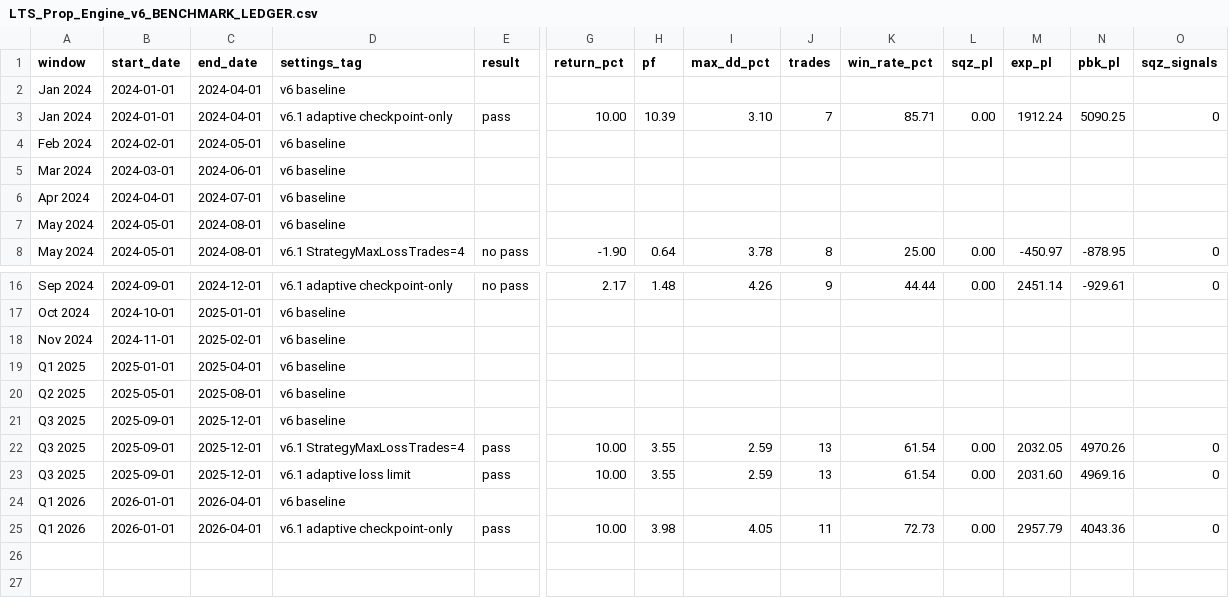
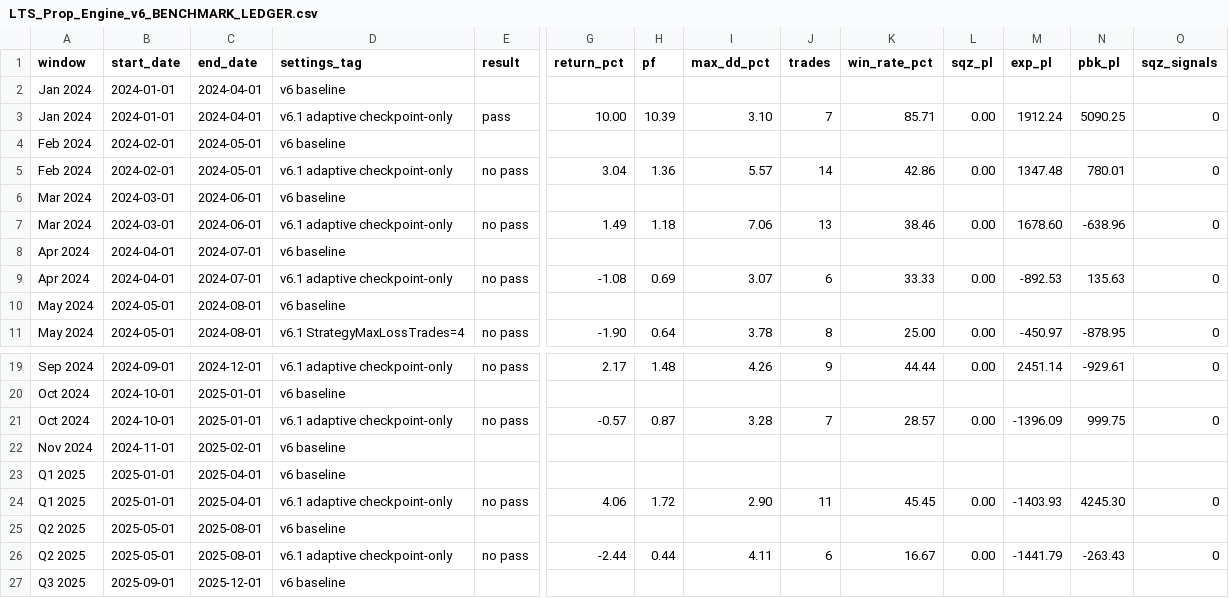
Before and after one commit to omarlatreche/LTS-Edge, a CSV file: LTS_Prop_Engine_v6_BENCHMARK_LEDGER.csv, drawn as a sheet; only a part is shown, gaps mark what is left out; the shorter side is filled out with more unchanged rows; rows hold the shown columns only; the diff names each change by its address in the sheet, - before the commit and + after, or states it on an @@ line.

Commit message:
Record v6.1 adaptive benchmark matrix

```diff
--- a/LTS_Prop_Engine_v6_BENCHMARK_LEDGER.csv
+++ b/LTS_Prop_Engine_v6_BENCHMARK_LEDGER.csv
+row 5: Feb 2024 | 2024-02-01 | 2024-05-01 | v6.1 adaptive checkpoint-only | no pass | 3.04 | 1.36 | 5.57 | 14 | 42.86 | 0.00 | 1347.48 | 780.01 | 0
+row 7: Mar 2024 | 2024-03-01 | 2024-06-01 | v6.1 adaptive checkpoint-only | no pass | 1.49 | 1.18 | 7.06 | 13 | 38.46 | 0.00 | 1678.60 | -638.96 | 0
+row 9: Apr 2024 | 2024-04-01 | 2024-07-01 | v6.1 adaptive checkpoint-only | no pass | -1.08 | 0.69 | 3.07 | 6 | 33.33 | 0.00 | -892.53 | 135.63 | 0
+row 21: Oct 2024 | 2024-10-01 | 2025-01-01 | v6.1 adaptive checkpoint-only | no pass | -0.57 | 0.87 | 3.28 | 7 | 28.57 | 0.00 | -1396.09 | 999.75 | 0
+row 24: Q1 2025 | 2025-01-01 | 2025-04-01 | v6.1 adaptive checkpoint-only | no pass | 4.06 | 1.72 | 2.90 | 11 | 45.45 | 0.00 | -1403.93 | 4245.30 | 0
+row 26: Q2 2025 | 2025-05-01 | 2025-08-01 | v6.1 adaptive checkpoint-only | no pass | -2.44 | 0.44 | 4.11 | 6 | 16.67 | 0.00 | -1441.79 | -263.43 | 0
```
Also changed, not shown: 1 other file.
